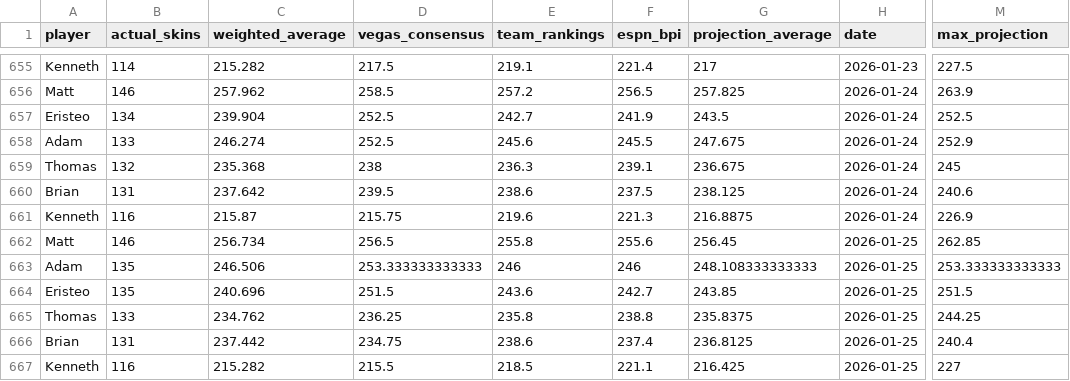
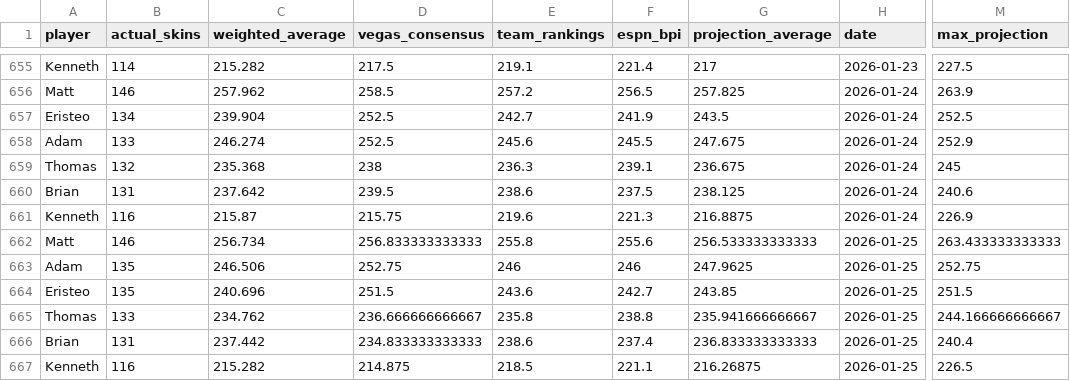
Before and after one commit to ejperez2/skins-standings, a CSV file: standings_history.csv, drawn as a sheet; only a part is shown, gaps mark what is left out; the diff names each change by its address in the sheet, - before the commit and + after, or states it on an @@ line.

```diff
--- a/standings_history.csv
+++ b/standings_history.csv
-D662 (vegas_consensus): 256.5
+D662 (vegas_consensus): 256.833333333333
-G662 (projection_average): 256.45
+G662 (projection_average): 256.533333333333
-M662 (max_projection): 262.85
+M662 (max_projection): 263.433333333333
-D663 (vegas_consensus): 253.333333333333
+D663 (vegas_consensus): 252.75
-G663 (projection_average): 248.108333333333
+G663 (projection_average): 247.9625
-M663 (max_projection): 253.333333333333
+M663 (max_projection): 252.75
-D665 (vegas_consensus): 236.25
+D665 (vegas_consensus): 236.666666666667
-G665 (projection_average): 235.8375
+G665 (projection_average): 235.941666666667
-M665 (max_projection): 244.25
+M665 (max_projection): 244.166666666667
-D666 (vegas_consensus): 234.75
+D666 (vegas_consensus): 234.833333333333
-G666 (projection_average): 236.8125
+G666 (projection_average): 236.833333333333
-D667 (vegas_consensus): 215.5
+D667 (vegas_consensus): 214.875
-G667 (projection_average): 216.425
+G667 (projection_average): 216.26875
-M667 (max_projection): 227
+M667 (max_projection): 226.5
```
Also changed, not shown: team_vegas_history.csv, 1 other file.
